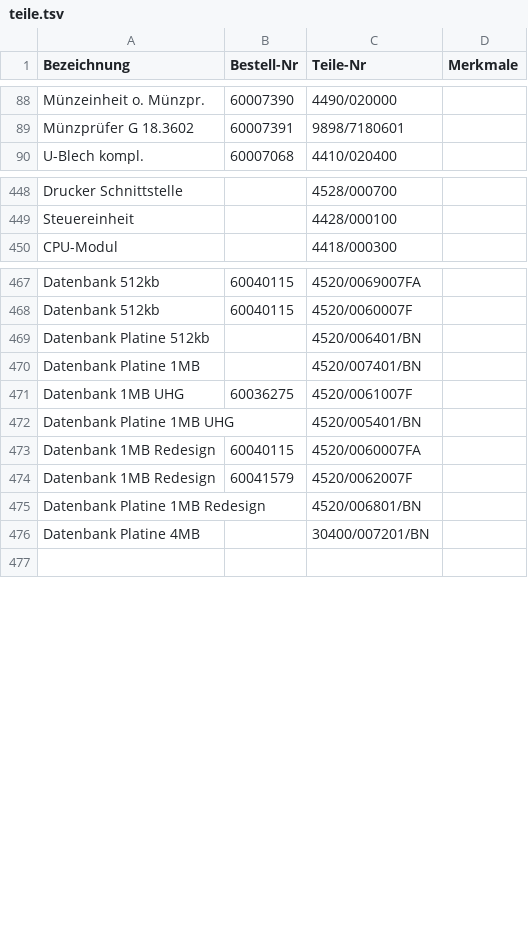
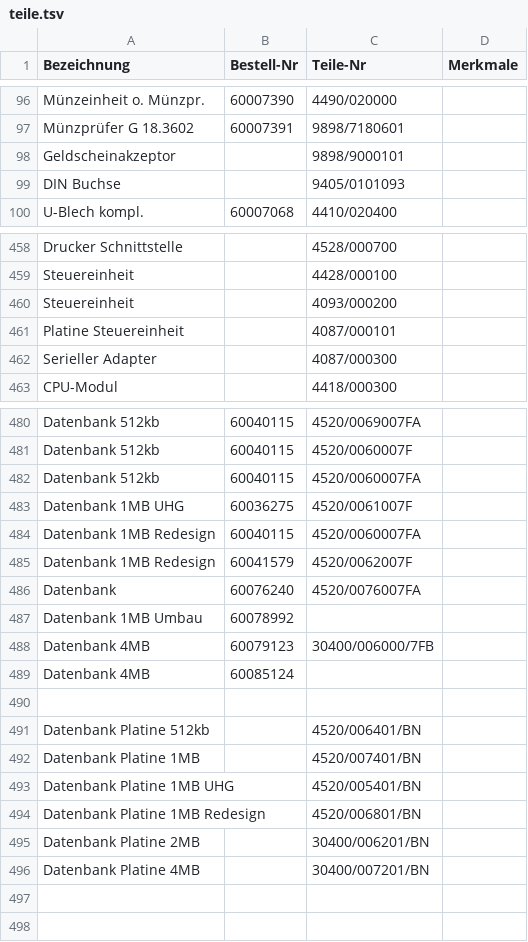
Before and after one commit to Automatenunsinn/automatenunsinn.github.io, a TSV file: src/teile.tsv, drawn as a sheet; only a part is shown, gaps mark what is left out; the diff covers the shown part only.

Commit message:
2001

```diff
--- a/src/teile.tsv
+++ b/src/teile.tsv
@@ -89,2 +97,4 @@ Münzeinheit o. Münzpr.	60007390	4490/020000
 Münzprüfer G 18.3602	60007391	9898/7180601	
+Geldscheinakzeptor		9898/9000101
+DIN Buchse		9405/0101093
 U-Blech kompl.	60007068	4410/020400	
@@ -449,2 +459,5 @@ Drucker Schnittstelle		4528/000700
 Steuereinheit		4428/000100
+Steuereinheit		4093/000200
+Platine Steuereinheit		4087/000101
+Serieller Adapter		4087/000300
 CPU-Modul		4418/000300
@@ -468,10 +481,18 @@ Datenbank 512kb	60040115	4520/0069007FA
 Datenbank 512kb	60040115	4520/0060007F
+Datenbank 512kb	60040115	4520/0060007FA
+Datenbank 1MB UHG	60036275	4520/0061007F
+Datenbank 1MB Redesign	60040115	4520/0060007FA
+Datenbank 1MB Redesign	60041579	4520/0062007F
+Datenbank	60076240	4520/0076007FA
+Datenbank 1MB Umbau	60078992	
+Datenbank 4MB	60079123	30400/006000/7FB
+Datenbank 4MB	60085124	
+
 Datenbank Platine 512kb		4520/006401/BN
 Datenbank Platine 1MB		4520/007401/BN
-Datenbank 1MB UHG	60036275	4520/0061007F
 Datenbank Platine 1MB UHG		4520/005401/BN
-Datenbank 1MB Redesign	60040115	4520/0060007FA
-Datenbank 1MB Redesign	60041579	4520/0062007F
 Datenbank Platine 1MB Redesign		4520/006801/BN
+Datenbank Platine 2MB		30400/006201/BN
 Datenbank Platine 4MB		30400/007201/BN
+
 
```
Also changed, not shown: 8 added rows and 2 edited cells elsewhere in this file.
